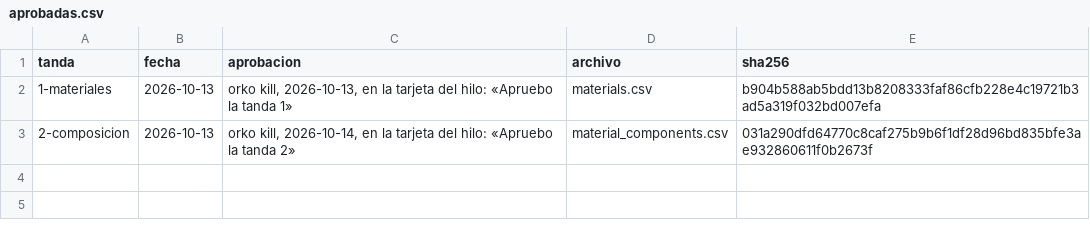
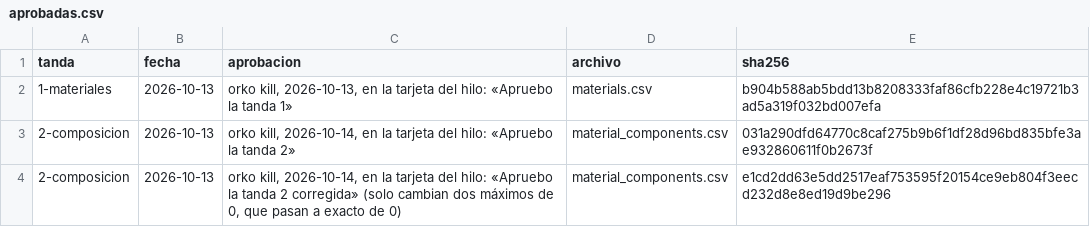
Before and after one commit to smortenax/perfumeria-app, a CSV file: migracion-v3/tandas/aprobadas.csv, drawn as a sheet; the diff names each change by its address in the sheet, - before the commit and + after, or states it on an @@ line.

```diff
--- a/migracion-v3/tandas/aprobadas.csv
+++ b/migracion-v3/tandas/aprobadas.csv
+row 4: 2-composicion | 2026-10-13 | orko kill, 2026-10-14, en la tarjeta del hilo: «Apruebo la tanda 2 corregida» (solo cambian dos máximos de 0, que pasan a exacto de 0) | material_components.csv | e1cd2dd63e5dd2517eaf753595f20154ce9eb804f3eecd232d8e8ed19d9be296
```
Also changed, not shown: v3/datos/tandas.csv, 1 other file.
